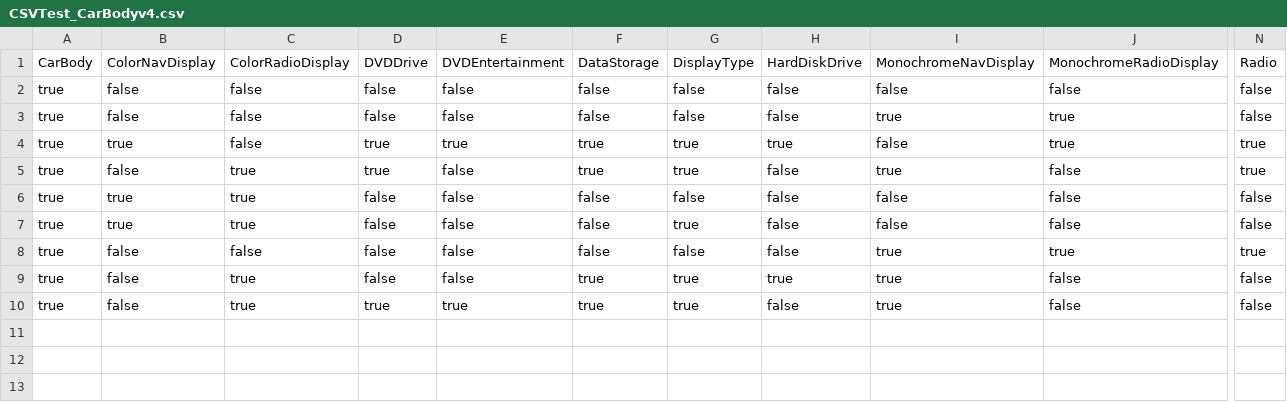
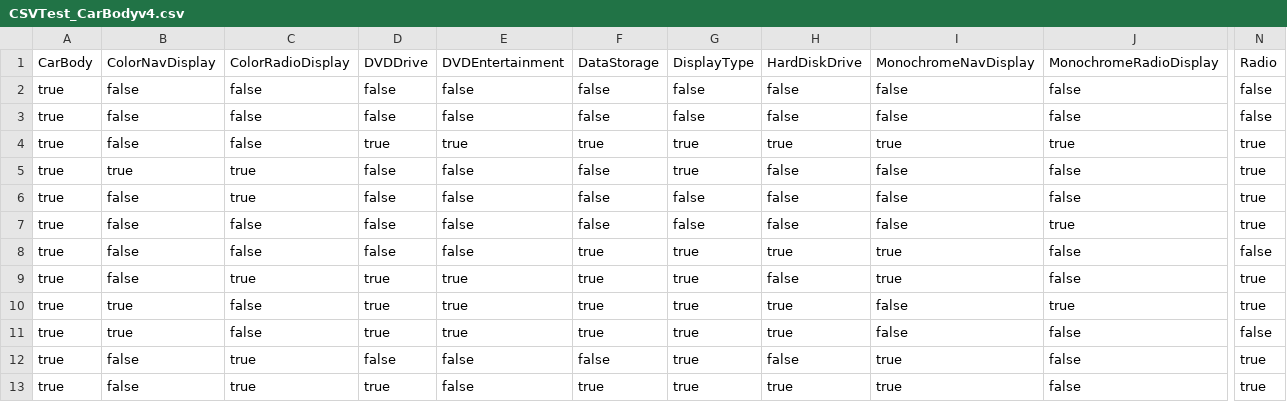
Before and after one commit to fmselab/ctwedge, a CSV file: ctwedge.parent/ctwedge.fmtester/evolutionModels_TestsCSV/CSVTest_CarBodyv4.csv, drawn as a sheet; only a part is shown, gaps mark what is left out; removed rows and columns are numbered as before the commit, all else as after; rows hold the shown columns only; the diff names each change by its address in the sheet, - before the commit and + after, or states it on an @@ line.

```diff
--- a/ctwedge.parent/ctwedge.fmtester/evolutionModels_TestsCSV/CSVTest_CarBodyv4.csv
+++ b/ctwedge.parent/ctwedge.fmtester/evolutionModels_TestsCSV/CSVTest_CarBodyv4.csv
-I3: true
+I3: false
-J3: true
+J3: false
+row 4: true | false | false | true | true | true | true | true | true | true | true
+row 5: true | true | true | false | false | false | true | false | false | false | true
+row 6: true | false | true | false | false | false | false | false | false | false | true
+row 7: true | false | false | false | false | false | false | false | false | true | true
+row 8: true | false | false | false | false | true | true | true | true | false | false
+row 9: true | false | true | true | true | true | true | false | true | false | true
-row 5: true | false | true | true | false | true | true | false | true | false | true
-row 6: true | true | true | false | false | false | false | false | false | false | false
-C11: true
+C11: false
-D11: false
+D11: true
-E11: false
+E11: true
-F11: false
+F11: true
-H11: false
+H11: true
-row 8: true | false | false | false | false | false | false | false | true | true | true
-F12: true
+F12: false
-H12: true
+H12: false
-N12:N13: false
+N12:N13: true
-E13: true
+E13: false
-H13: false
+H13: true
```
Also changed, not shown: ctwedge.parent/ctwedge.fmtester/evolutionModels_TestsCSV/CSVTest_AmbientAssistedLivingv2.csv, ctwedge.parent/ctwedge.fmtester/evolutionModels_TestsCSV/CSVTest_PPUv7.csv, 17 other files.
